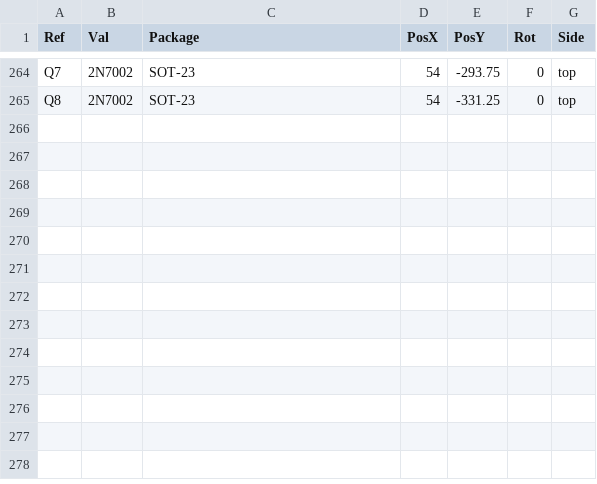
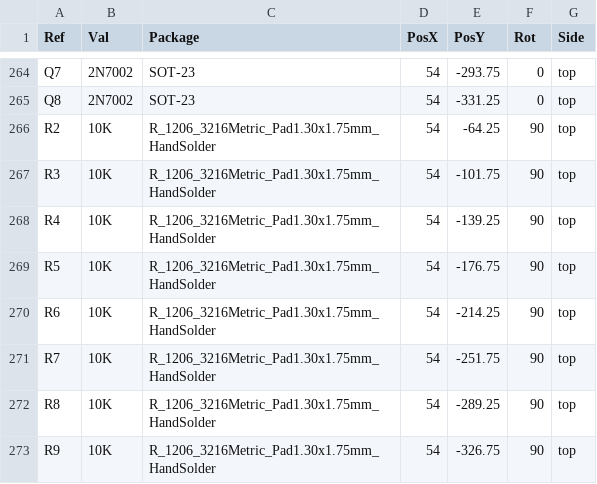
Before and after one commit to iley/ghostchess, a CSV file: pcb/v1/autochess_v1/kicadpartsplacer-report.csv, drawn as a sheet; only a part is shown, gaps mark what is left out.

```diff
--- a/pcb/v1/autochess_v1/kicadpartsplacer-report.csv
+++ b/pcb/v1/autochess_v1/kicadpartsplacer-report.csv
@@ -265 +265,9 @@ Q7,2N7002,SOT-23,54,-293.75,0,top
 Q8,2N7002,SOT-23,54,-331.25,0,top
+R2,10K,R_1206_3216Metric_Pad1.30x1.75mm_HandSolder,54,-64.25,90,top
+R3,10K,R_1206_3216Metric_Pad1.30x1.75mm_HandSolder,54,-101.75,90,top
+R4,10K,R_1206_3216Metric_Pad1.30x1.75mm_HandSolder,54,-139.25,90,top
+R5,10K,R_1206_3216Metric_Pad1.30x1.75mm_HandSolder,54,-176.75,90,top
+R6,10K,R_1206_3216Metric_Pad1.30x1.75mm_HandSolder,54,-214.25,90,top
+R7,10K,R_1206_3216Metric_Pad1.30x1.75mm_HandSolder,54,-251.75,90,top
+R8,10K,R_1206_3216Metric_Pad1.30x1.75mm_HandSolder,54,-289.25,90,top
+R9,10K,R_1206_3216Metric_Pad1.30x1.75mm_HandSolder,54,-326.75,90,top
```
Also changed, not shown: 4 other files.
